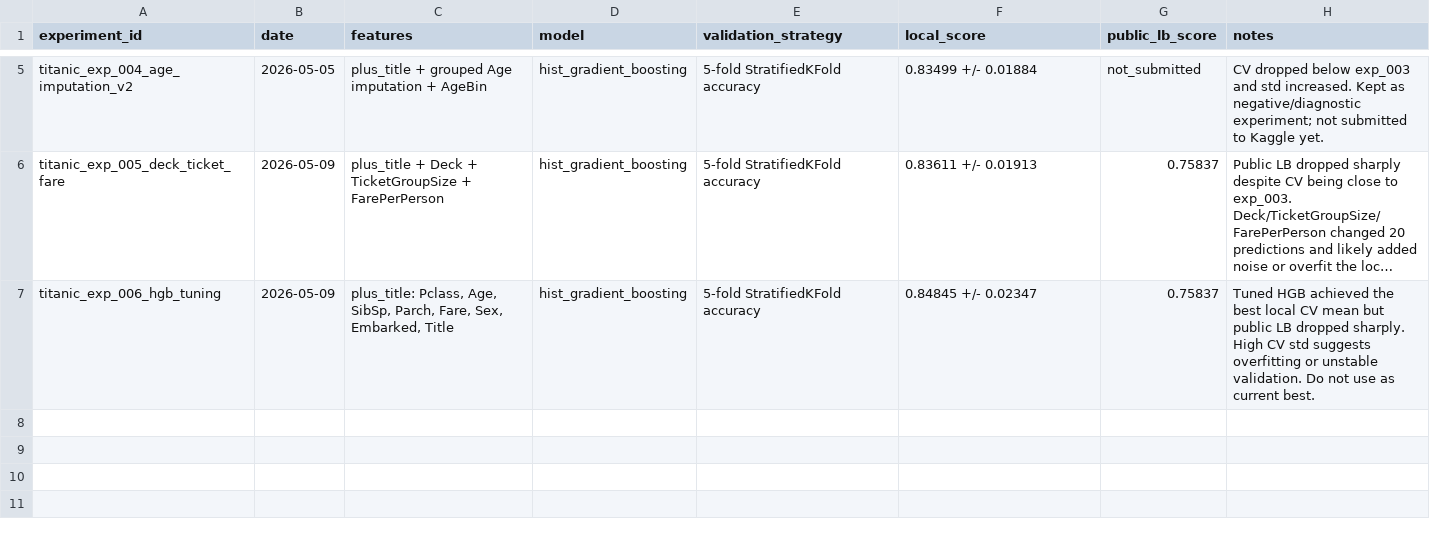
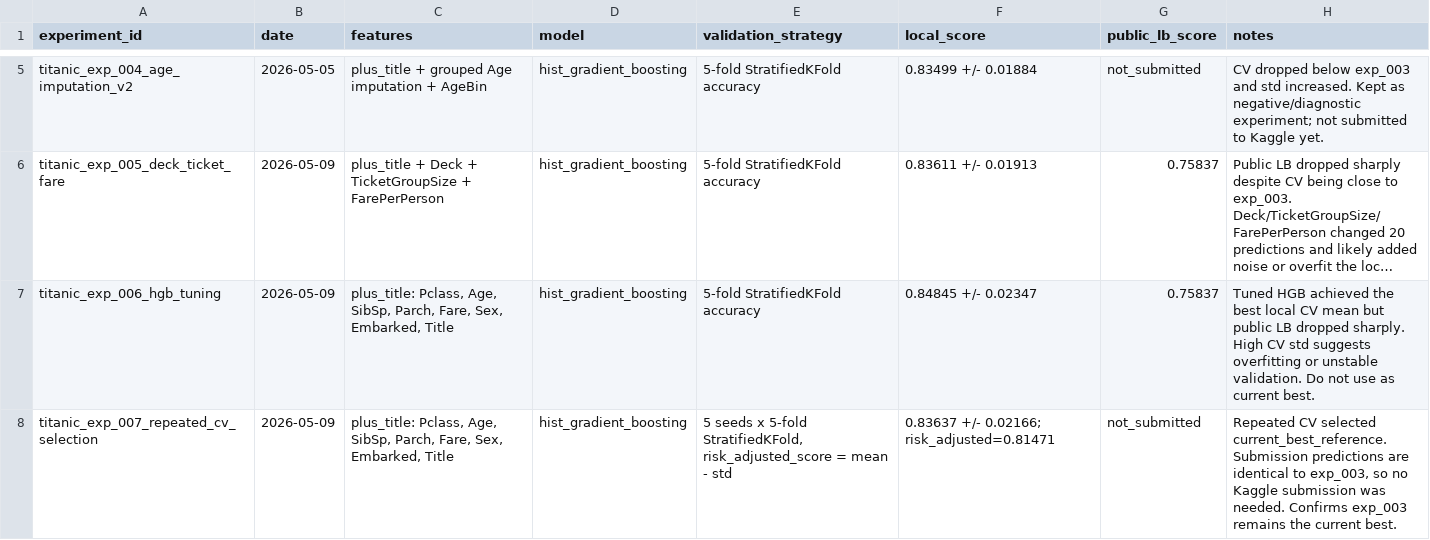
Before and after one commit to lprnmns/ai-engineering-journey, a CSV file: competitions/titanic/experiments/experiments.csv, drawn as a sheet; only a part is shown, gaps mark what is left out; long unchanged cells end in …; the diff names each change by its address in the sheet, - before the commit and + after, or states it on an @@ line.

Commit message:
feat(titanic): add repeated cv selection (#38)

```diff
--- a/competitions/titanic/experiments/experiments.csv
+++ b/competitions/titanic/experiments/experiments.csv
+row 8: titanic_exp_007_repeated_cv_selection | 2026-05-09 | plus_title: Pclass, Age, SibSp, Parch, Fare, Sex, Embarked, Title | hist_gradient_boosting | 5 seeds x 5-fold StratifiedKFold, risk_adjusted_score = mean - std | 0.83637 +/- 0.02166; risk_adjusted=0.81471 | not_submitted | Repeated CV selected current_best_reference. Submission predictions are identical to exp_003, so no Kaggle submission was needed. Confirms exp_003 remains the current best.
```
Also changed, not shown: 4 other files.
